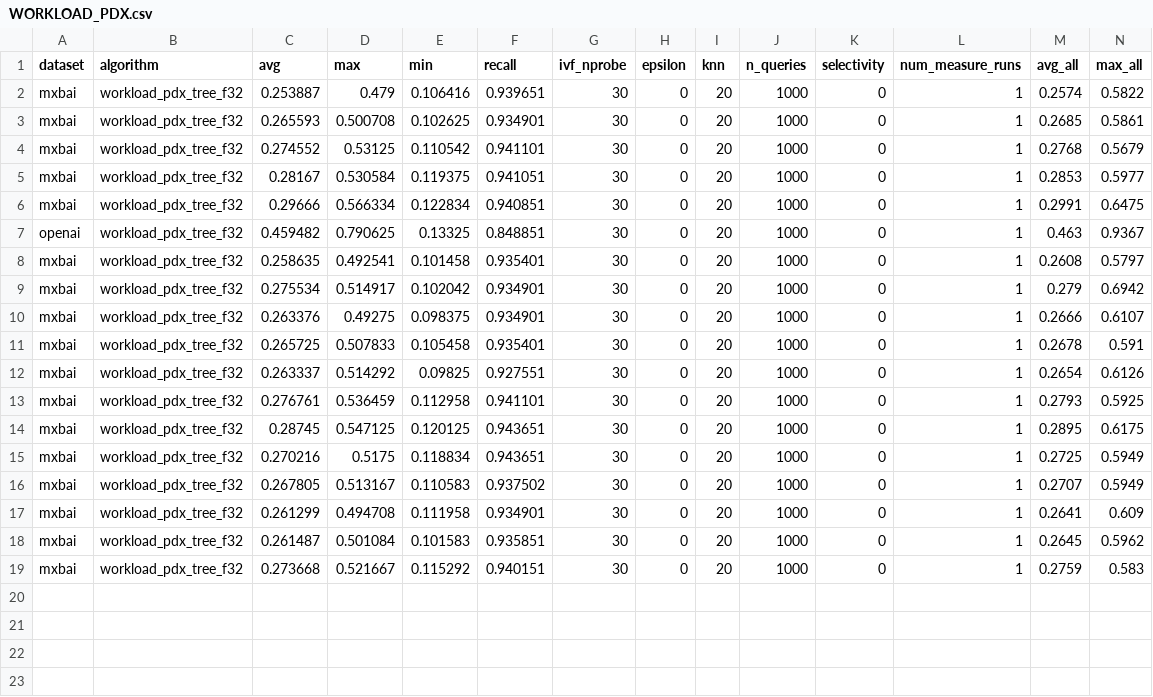
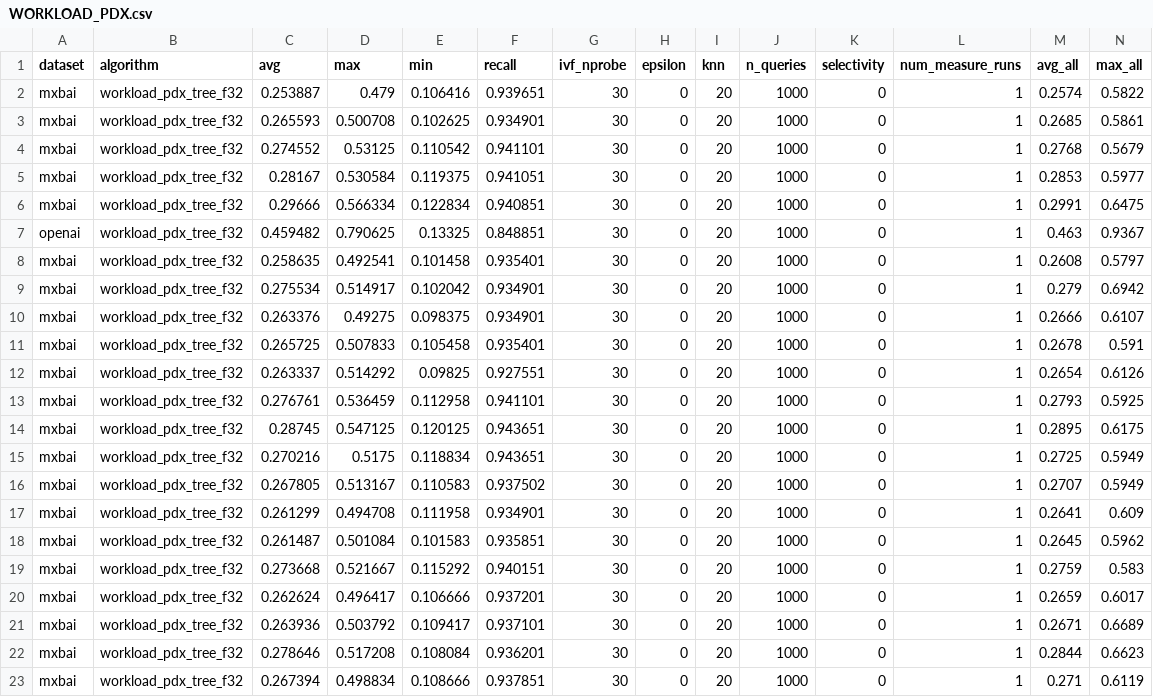
Before and after one commit to cwida/PDX, a CSV file: benchmarks/results/DEFAULT/WORKLOAD_PDX.csv, drawn as a sheet; only a part is shown; rows hold the shown columns only; the diff names each change by its address in the sheet, - before the commit and + after, or states it on an @@ line.

```diff
--- a/benchmarks/results/DEFAULT/WORKLOAD_PDX.csv
+++ b/benchmarks/results/DEFAULT/WORKLOAD_PDX.csv
+row 20: mxbai | workload_pdx_tree_f32 | 0.262624 | 0.496417 | 0.106666 | 0.937201 | 30 | 0 | 20 | 1000 | 0 | 1 | 0.2659 | 0.6017
+row 21: mxbai | workload_pdx_tree_f32 | 0.263936 | 0.503792 | 0.109417 | 0.937101 | 30 | 0 | 20 | 1000 | 0 | 1 | 0.2671 | 0.6689
+row 22: mxbai | workload_pdx_tree_f32 | 0.278646 | 0.517208 | 0.108084 | 0.936201 | 30 | 0 | 20 | 1000 | 0 | 1 | 0.2844 | 0.6623
+row 23: mxbai | workload_pdx_tree_f32 | 0.267394 | 0.498834 | 0.108666 | 0.937851 | 30 | 0 | 20 | 1000 | 0 | 1 | 0.271 | 0.6119
```
Also changed, not shown: 4 other files.
